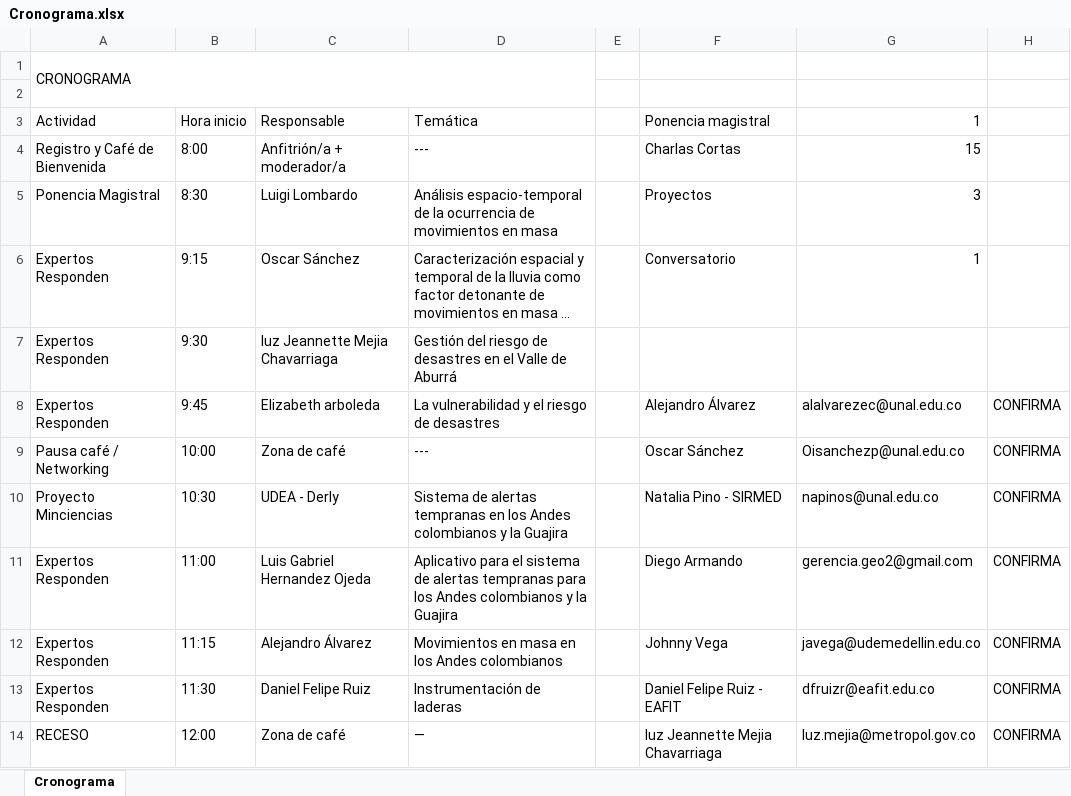
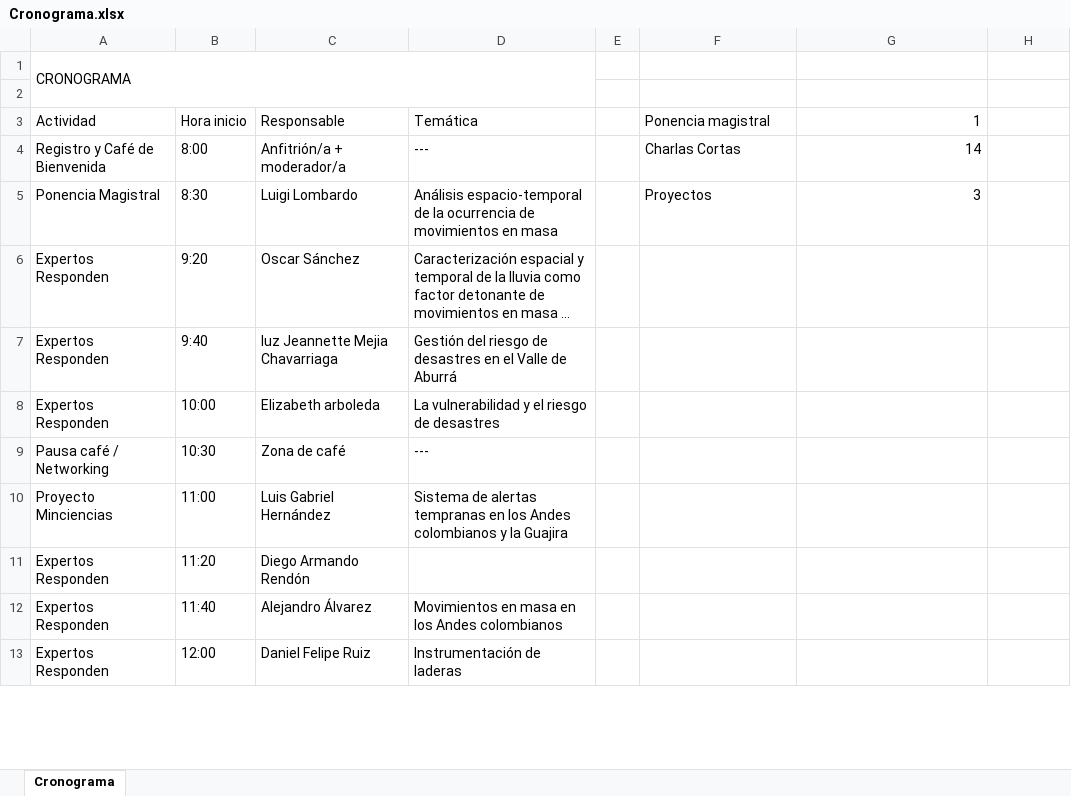
Before and after one commit to geohazards-med/web-page, an Excel workbook: Cronograma.xlsx, sheet Cronograma, drawn as a sheet; only a part is shown; long unchanged cells end in …; values as stored, in another font and other column widths than the file's, no cell formats; charts and pictures not drawn; removed rows and columns are numbered as before the commit, all else as after; the diff covers the shown part only; the diff names each change by its address in the sheet, - before the commit and + after, or states it on an @@ line.

```diff
--- a/Cronograma.xlsx (sheet Cronograma)
+++ b/Cronograma.xlsx (sheet Cronograma)
-G4 (1): 15
+G4 (1): 14
-B6 (Hora inicio): 9:15
+B6 (Hora inicio): 9:20
-F6 (Ponencia magistral): Conversatorio
+F6 (Ponencia magistral): (empty)
-G6 (1): 1
+G6 (1): (empty)
-B7 (Hora inicio): 9:30
+B7 (Hora inicio): 9:40
-row 8: Expertos Responden | 9:45 | Elizabeth arboleda | La vulnerabilidad y el riesgo de desastres |  | Alejandro Álvarez | alalvarezec@unal.edu.co | CONFIRMA
-A8 (Actividad): Pausa café / Networking
+A8 (Actividad): Expertos Responden
-C8 (Responsable): Zona de café
+C8 (Responsable): Elizabeth arboleda
-D8 (Temática): ---
+D8 (Temática): La vulnerabilidad y el riesgo de desastres
-F8 (Ponencia magistral): Oscar Sánchez
+F8 (Ponencia magistral): (empty)
-G8 (1): Oisanchezp@unal.edu.co
+G8 (1): (empty)
-H8:H10: CONFIRMA
+H8:H10: (empty)
-A9 (Actividad): Proyecto Minciencias
+A9 (Actividad): Pausa café / Networking
-C9 (Responsable): UDEA - Derly
+C9 (Responsable): Zona de café
-D9 (Temática): Sistema de alertas tempranas en los Andes colombianos y la Guajira
+D9 (Temática): ---
-F9 (Ponencia magistral): Natalia Pino - SIRMED
+F9 (Ponencia magistral): (empty)
-G9 (1): napinos@unal.edu.co
+G9 (1): (empty)
-A10 (Actividad): Expertos Responden
+A10 (Actividad): Proyecto Minciencias
-C10 (Responsable): Luis Gabriel Hernandez Ojeda
+C10 (Responsable): Luis Gabriel Hernández
-D10 (Temática): Aplicativo para el sistema de alertas tempranas para los Andes…
+D10 (Temática): Sistema de alertas tempranas en los Andes…
-F10 (Ponencia magistral): Diego Armando
+F10 (Ponencia magistral): (empty)
-G10 (1): gerencia.geo2@gmail.com
+G10 (1): (empty)
-row 12: Expertos Responden | 11:15 | Alejandro Álvarez | Movimientos en masa en los Andes colombianos |  | Johnny Vega | javega@udemedellin.edu.co | CONFIRMA
-row 13: Expertos Responden | 11:30 | Daniel Felipe Ruiz | Instrumentación de laderas |  | Daniel Felipe Ruiz - EAFIT | dfruizr@eafit.edu.co | CONFIRMA
+row 11: Expertos Responden | 11:20 | Diego Armando Rendón
+row 12: Expertos Responden | 11:40 | Alejandro Álvarez | Movimientos en masa en los Andes colombianos
-A13 (Actividad): RECESO
+A13 (Actividad): Expertos Responden
-C13 (Responsable): Zona de café
+C13 (Responsable): Daniel Felipe Ruiz
-D13 (Temática): —
+D13 (Temática): Instrumentación de laderas
-F13 (Ponencia magistral): luz Jeannette Mejia Chavarriaga
+F13 (Ponencia magistral): (empty)
-G13 (1): luz.mejia@metropol.gov.co
+G13 (1): (empty)
-H13: CONFIRMA
+H13: (empty)
```
Also changed, not shown: 24 added rows, 4 removed rows and 25 edited cells elsewhere in this sheet, cell formats, 4 other files.
